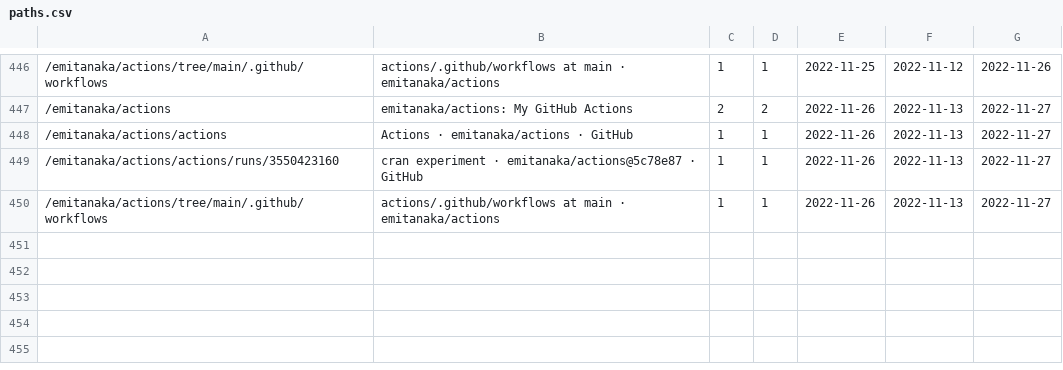
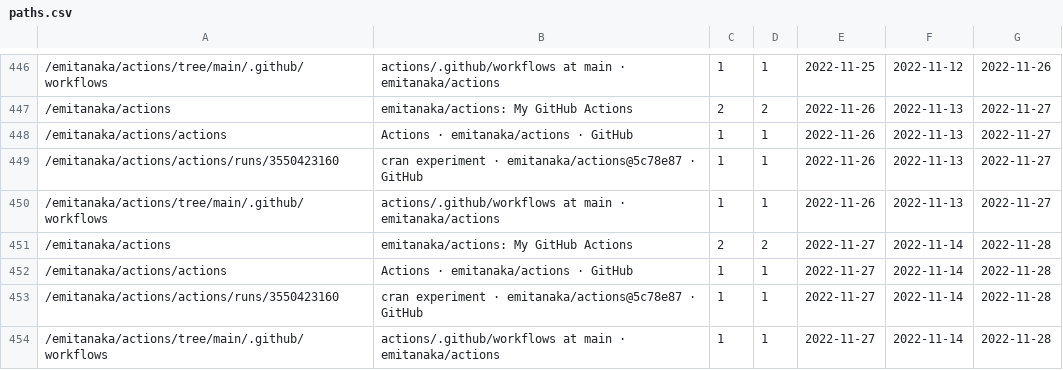
Before and after one commit to emitanaka/actions, a CSV file: data/paths.csv, drawn as a sheet; only a part is shown, gaps mark what is left out; the diff names each change by its address in the sheet, - before the commit and + after, or states it on an @@ line.

```diff
--- a/data/paths.csv
+++ b/data/paths.csv
+row 451: /emitanaka/actions | emitanaka/actions: My GitHub Actions | 2 | 2 | 2022-11-27 | 2022-11-14 | 2022-11-28
+row 452: /emitanaka/actions/actions | Actions · emitanaka/actions · GitHub | 1 | 1 | 2022-11-27 | 2022-11-14 | 2022-11-28
+row 453: /emitanaka/actions/actions/runs/3550423160 | cran experiment · emitanaka/actions@5c78e87 · GitHub | 1 | 1 | 2022-11-27 | 2022-11-14 | 2022-11-28
+row 454: /emitanaka/actions/tree/main/.github/workflows | actions/.github/workflows at main · emitanaka/actions | 1 | 1 | 2022-11-27 | 2022-11-14 | 2022-11-28
```
Also changed, not shown: data/clones.csv, data/referrers.csv, 3 other files.
